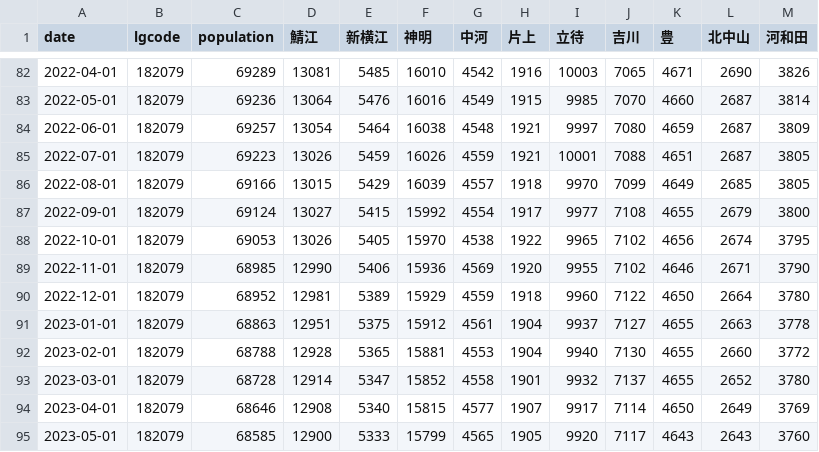
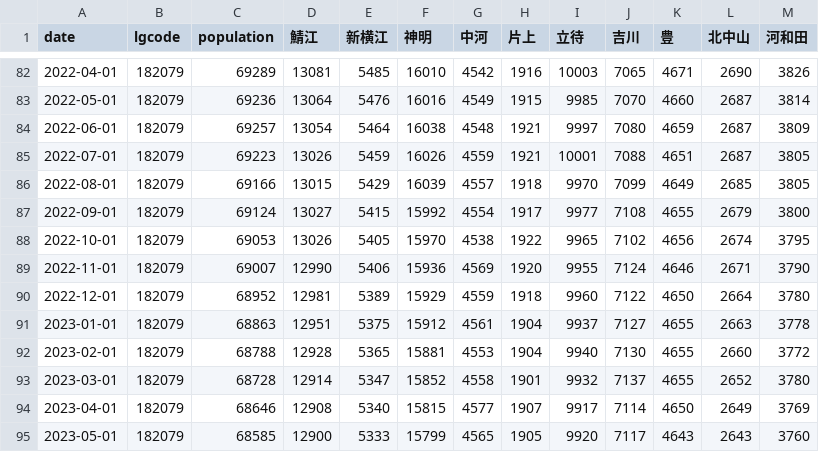
Before and after one commit to code4fukui/opendata_fukui, a CSV file: sabae_population.csv, drawn as a sheet; only a part is shown, gaps mark what is left out.

Commit message:
update data

```diff
--- a/sabae_population.csv
+++ b/sabae_population.csv
@@ -88,3 +88,3 @@
 2022-10-01,182079,69053,13026,5405,15970,4538,1922,9965,7102,4656,2674,3795
-2022-11-01,182079,68985,12990,5406,15936,4569,1920,9955,7102,4646,2671,3790
+2022-11-01,182079,69007,12990,5406,15936,4569,1920,9955,7124,4646,2671,3790
 2022-12-01,182079,68952,12981,5389,15929,4559,1918,9960,7122,4650,2664,3780
```
